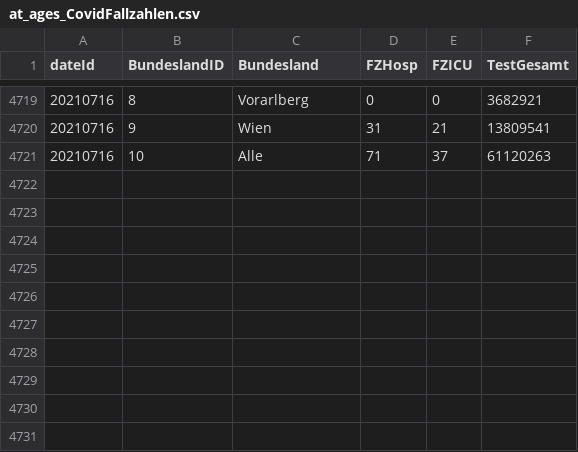
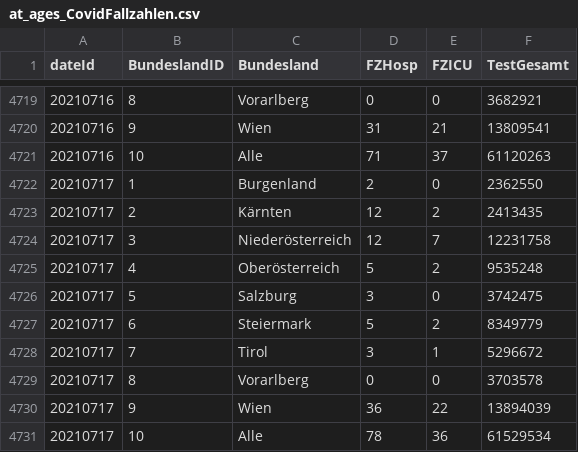
Before and after one commit to RegionMeter/RM_covid19, a CSV file: src/at_ages_CovidFallzahlen.csv, drawn as a sheet; only a part is shown, gaps mark what is left out; the diff names each change by its address in the sheet, - before the commit and + after, or states it on an @@ line.

```diff
--- a/src/at_ages_CovidFallzahlen.csv
+++ b/src/at_ages_CovidFallzahlen.csv
+row 4722: 20210717 | 1 | Burgenland | 2 | 0 | 2362550
+row 4723: 20210717 | 2 | Kärnten | 12 | 2 | 2413435
+row 4724: 20210717 | 3 | Niederösterreich | 12 | 7 | 12231758
+row 4725: 20210717 | 4 | Oberösterreich | 5 | 2 | 9535248
+row 4726: 20210717 | 5 | Salzburg | 3 | 0 | 3742475
+row 4727: 20210717 | 6 | Steiermark | 5 | 2 | 8349779
+row 4728: 20210717 | 7 | Tirol | 3 | 1 | 5296672
+row 4729: 20210717 | 8 | Vorarlberg | 0 | 0 | 3703578
+row 4730: 20210717 | 9 | Wien | 36 | 22 | 13894039
+row 4731: 20210717 | 10 | Alle | 78 | 36 | 61529534
```
Also changed, not shown: src/at_ages_CovidFaelle.csv.
